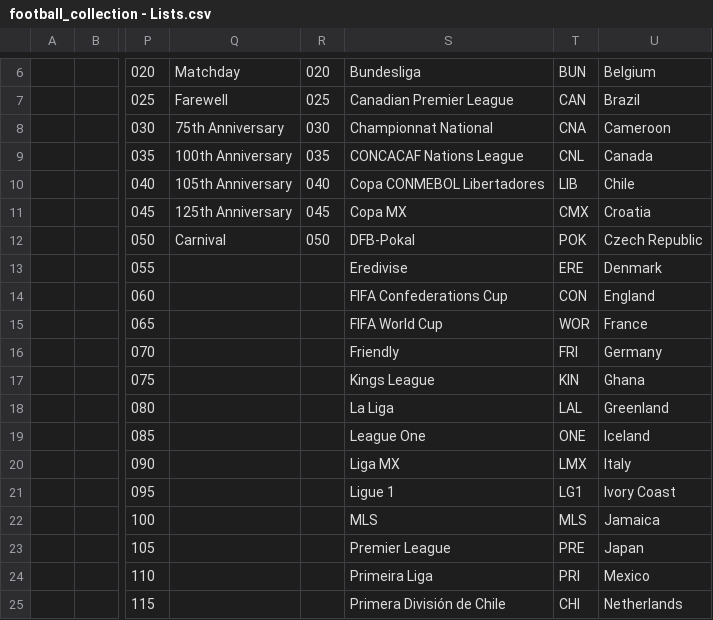
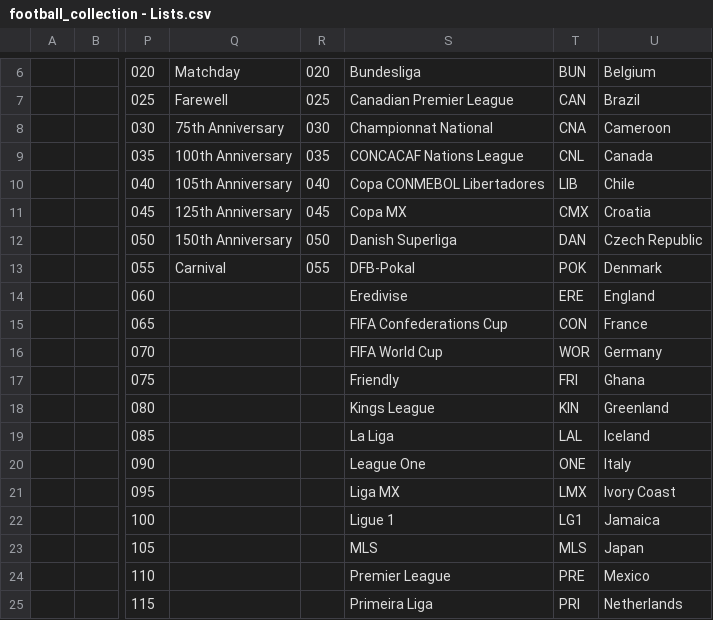
Before and after one commit to Everardo-shain/collections, a CSV file: src/data/csv_files/football_collection - Lists.csv, drawn as a sheet; only a part is shown, gaps mark what is left out; the diff covers the shown part only; the diff names each change by its address in the sheet, - before the commit and + after, or states it on an @@ line.

```diff
--- a/src/data/csv_files/football_collection - Lists.csv
+++ b/src/data/csv_files/football_collection - Lists.csv
-Q12: Carnival
+Q12: 150th Anniversary
-S12: DFB-Pokal
+S12: Danish Superliga
-T12: POK
+T12: DAN
-Q13: (empty)
+Q13: Carnival
-R13: (empty)
+R13: 055
-S13: Eredivise
+S13: DFB-Pokal
-T13: ERE
+T13: POK
-S14: FIFA Confederations Cup
+S14: Eredivise
-T14: CON
+T14: ERE
-S15: FIFA World Cup
+S15: FIFA Confederations Cup
-T15: WOR
+T15: CON
-S16: Friendly
+S16: FIFA World Cup
-T16: FRI
+T16: WOR
-S17: Kings League
+S17: Friendly
-T17: KIN
+T17: FRI
-S18: La Liga
+S18: Kings League
-T18: LAL
+T18: KIN
-S19: League One
+S19: La Liga
-T19: ONE
+T19: LAL
-S20: Liga MX
+S20: League One
-T20: LMX
+T20: ONE
-S21: Ligue 1
+S21: Liga MX
-T21: LG1
+T21: LMX
-S22: MLS
+S22: Ligue 1
-T22: MLS
+T22: LG1
-S23: Premier League
+S23: MLS
-T23: PRE
+T23: MLS
-S24: Primeira Liga
+S24: Premier League
-T24: PRI
+T24: PRE
-S25: Primera División de Chile
+S25: Primeira Liga
-T25: CHI
+T25: PRI
```
Also changed, not shown: 1 added row and 25 edited cells elsewhere in this file, src/data/csv_files/football_collection - Collection.csv, src/data/csv_files/music_collection - Lists.csv, 7 other files.
